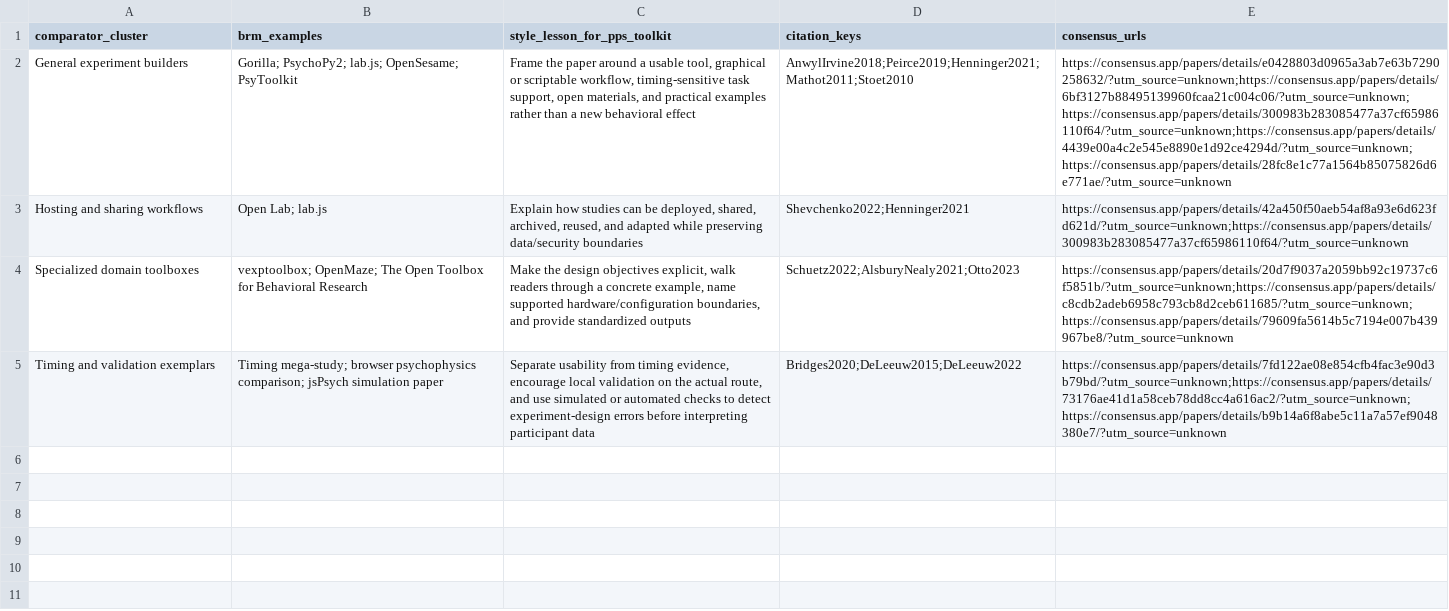
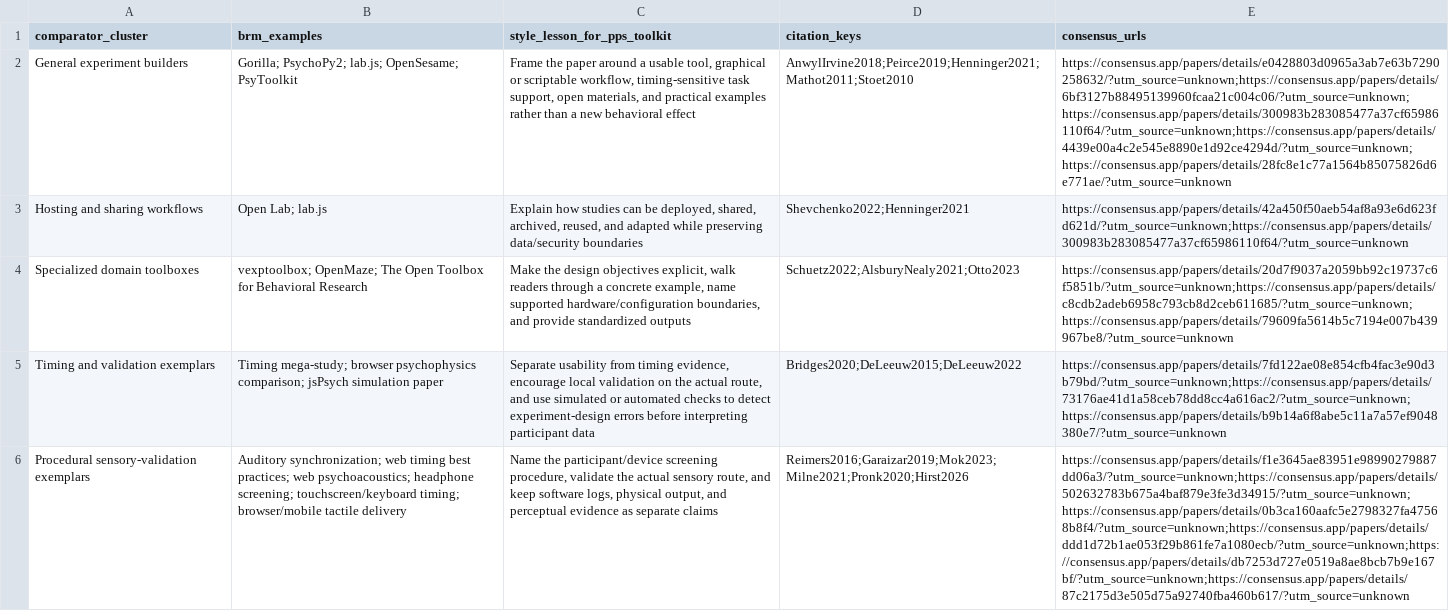
Before and after one commit to GeorgeFejer91/pps-kit, a CSV file: publication/behavior-research-methods/manuscript/brm_comparator_articles.csv, drawn as a sheet; the diff names each change by its address in the sheet, - before the commit and + after, or states it on an @@ line.

Commit message:
Add BRM procedural gap register

```diff
--- a/publication/behavior-research-methods/manuscript/brm_comparator_articles.csv
+++ b/publication/behavior-research-methods/manuscript/brm_comparator_articles.csv
+row 6: Procedural sensory-validation exemplars | Auditory synchronization; web timing best practices; web psychoacoustics; headphone screening; touchscreen/keyboard timing; browser/mobile tactile delivery | Name the participant/device screening procedure, validate the actual sensory route, and keep software logs, physical output, and perceptual evidence as separate claims | Reimers2016;Garaizar2019;Mok2023;Milne2021;Pronk2020;Hirst2026 | https://consensus.app/papers/details/f1e3645ae83951e98990279887dd06a3/?utm_source=unknown;https://consensus.app/papers/details/502632783b675a4baf879e3fe3d34915/?utm_source=unknown;https://consensus.app/papers/details/0b3ca160aafc5e2798327fa47568b8f4/?utm_source=unknown;https://consensus.app/papers/details/ddd1d72b1ae053f29b861fe7a1080ecb/?utm_source=unknown;https://consensus.app/papers/details/db7253d727e0519a8ae8bcb7b9e167bf/?utm_source=unknown;https://consensus.app/papers/details/87c2175d3e505d75a92740fba460b617/?utm_source=unknown
```
Also changed, not shown: publication/behavior-research-methods/manuscript/validation_evidence.csv, 8 other files.
